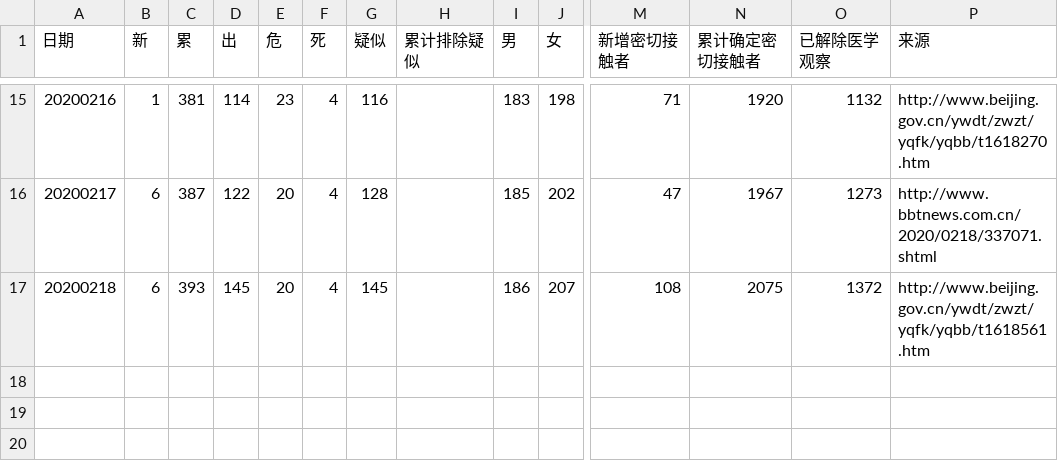
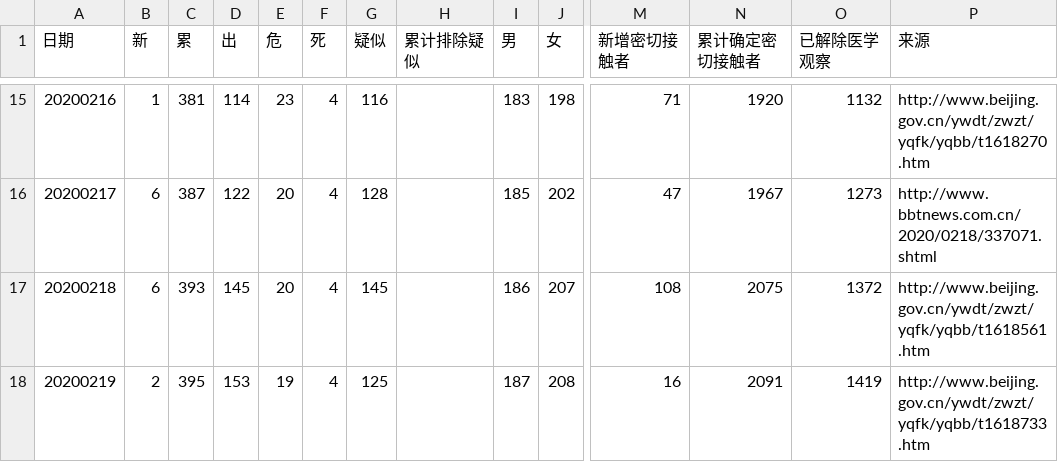
Before and after one commit to aadebuger/wuhan, a CSV file: beijing.csv, drawn as a sheet; only a part is shown, gaps mark what is left out; rows hold the shown columns only; the diff names each change by its address in the sheet, - before the commit and + after, or states it on an @@ line.

```diff
--- a/beijing.csv
+++ b/beijing.csv
+row 18: 20200219 | 2 | 395 | 153 | 19 | 4 | 125 |  | 187 | 208 | 16 | 2091 | 1419 | http://www.beijing.gov.cn/ywdt/zwzt/yqfk/yqbb/t1618733.htm
```
Also changed, not shown: fujian.csv, hbwh.csv, 3 other files.
